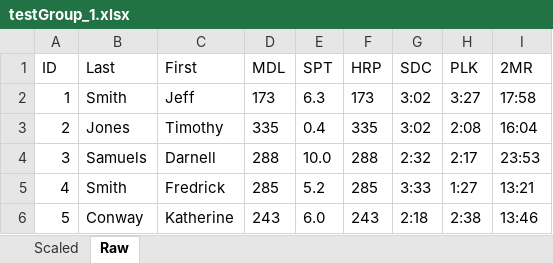
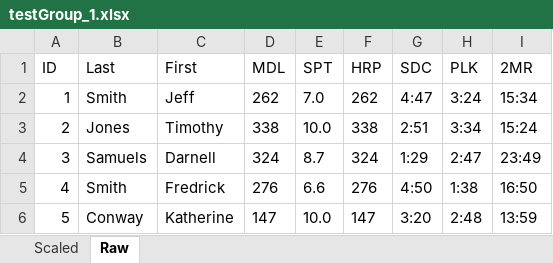
Before and after one commit to geoshoouh/ACFT-Grading-Application, an Excel workbook: src/main/resources/data/testGroup_1.xlsx, sheet Raw, drawn as a sheet; values as stored, in another font and other column widths than the file's, no borders; the diff names each change by its address in the sheet, - before the commit and + after, or states it on an @@ line.

```diff
--- a/src/main/resources/data/testGroup_1.xlsx (sheet Raw)
+++ b/src/main/resources/data/testGroup_1.xlsx (sheet Raw)
-D2 (MDL): 173
+D2 (MDL): 262
-E2 (SPT): 6.3
+E2 (SPT): 7.0
-F2 (HRP): 173
+F2 (HRP): 262
-G2 (SDC): 3:02
+G2 (SDC): 4:47
-H2 (PLK): 3:27
+H2 (PLK): 3:24
-I2 (2MR): 17:58
+I2 (2MR): 15:34
-D3 (MDL): 335
+D3 (MDL): 338
-E3 (SPT): 0.4
+E3 (SPT): 10.0
-F3 (HRP): 335
+F3 (HRP): 338
-G3 (SDC): 3:02
+G3 (SDC): 2:51
-H3 (PLK): 2:08
+H3 (PLK): 3:34
-I3 (2MR): 16:04
+I3 (2MR): 15:24
-D4 (MDL): 288
+D4 (MDL): 324
-E4 (SPT): 10.0
+E4 (SPT): 8.7
-F4 (HRP): 288
+F4 (HRP): 324
-G4 (SDC): 2:32
+G4 (SDC): 1:29
-H4 (PLK): 2:17
+H4 (PLK): 2:47
-I4 (2MR): 23:53
+I4 (2MR): 23:49
-D5 (MDL): 285
+D5 (MDL): 276
-E5 (SPT): 5.2
+E5 (SPT): 6.6
-F5 (HRP): 285
+F5 (HRP): 276
-G5 (SDC): 3:33
+G5 (SDC): 4:50
-H5 (PLK): 1:27
+H5 (PLK): 1:38
-I5 (2MR): 13:21
+I5 (2MR): 16:50
-D6 (MDL): 243
+D6 (MDL): 147
-E6 (SPT): 6.0
+E6 (SPT): 10.0
-F6 (HRP): 243
+F6 (HRP): 147
-G6 (SDC): 2:18
+G6 (SDC): 3:20
-H6 (PLK): 2:38
+H6 (PLK): 2:48
-I6 (2MR): 13:46
+I6 (2MR): 13:59
```
Also changed, not shown: sheet Scaled, 10 other files.
